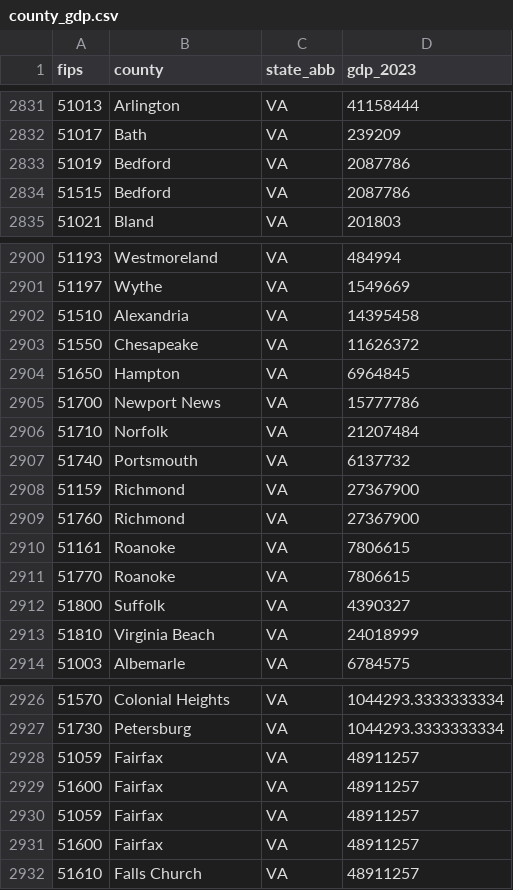
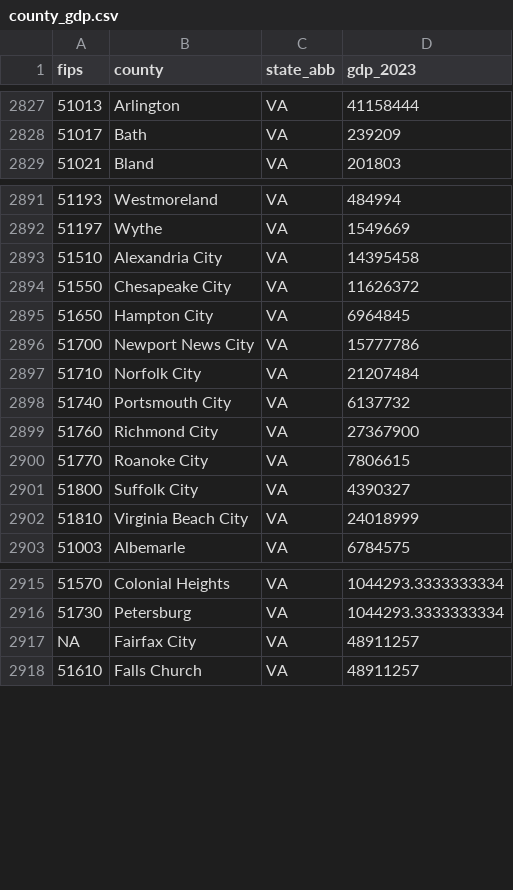
Before and after one commit to WeitzGroup/SciMap-Methods, a CSV file: data/county_gdp.csv, drawn as a sheet; only a part is shown, gaps mark what is left out; removed rows and columns are numbered as before the commit, all else as after; the diff covers the shown part only; the diff names each change by its address in the sheet, - before the commit and + after, or states it on an @@ line.

Commit message:
Get rid of VA duplicates

```diff
--- a/data/county_gdp.csv
+++ b/data/county_gdp.csv
-row 2833: 51019 | Bedford | VA | 2087786
-row 2834: 51515 | Bedford | VA | 2087786
-B2893 (county): Alexandria
+B2893 (county): Alexandria City
-B2894 (county): Chesapeake
+B2894 (county): Chesapeake City
-B2895 (county): Hampton
+B2895 (county): Hampton City
-B2896 (county): Newport News
+B2896 (county): Newport News City
-B2897 (county): Norfolk
+B2897 (county): Norfolk City
-B2898 (county): Portsmouth
+B2898 (county): Portsmouth City
-row 2908: 51159 | Richmond | VA | 27367900
-B2899 (county): Richmond
+B2899 (county): Richmond City
-row 2910: 51161 | Roanoke | VA | 7806615
-B2900 (county): Roanoke
+B2900 (county): Roanoke City
-B2901 (county): Suffolk
+B2901 (county): Suffolk City
-B2902 (county): Virginia Beach
+B2902 (county): Virginia Beach City
-A2917 (fips): 51059
+A2917 (fips): NA
-B2917 (county): Fairfax
+B2917 (county): Fairfax City
-row 2929: 51600 | Fairfax | VA | 48911257
-row 2930: 51059 | Fairfax | VA | 48911257
-row 2931: 51600 | Fairfax | VA | 48911257
```
Also changed, not shown: 10 removed rows and 4 edited cells elsewhere in this file.
